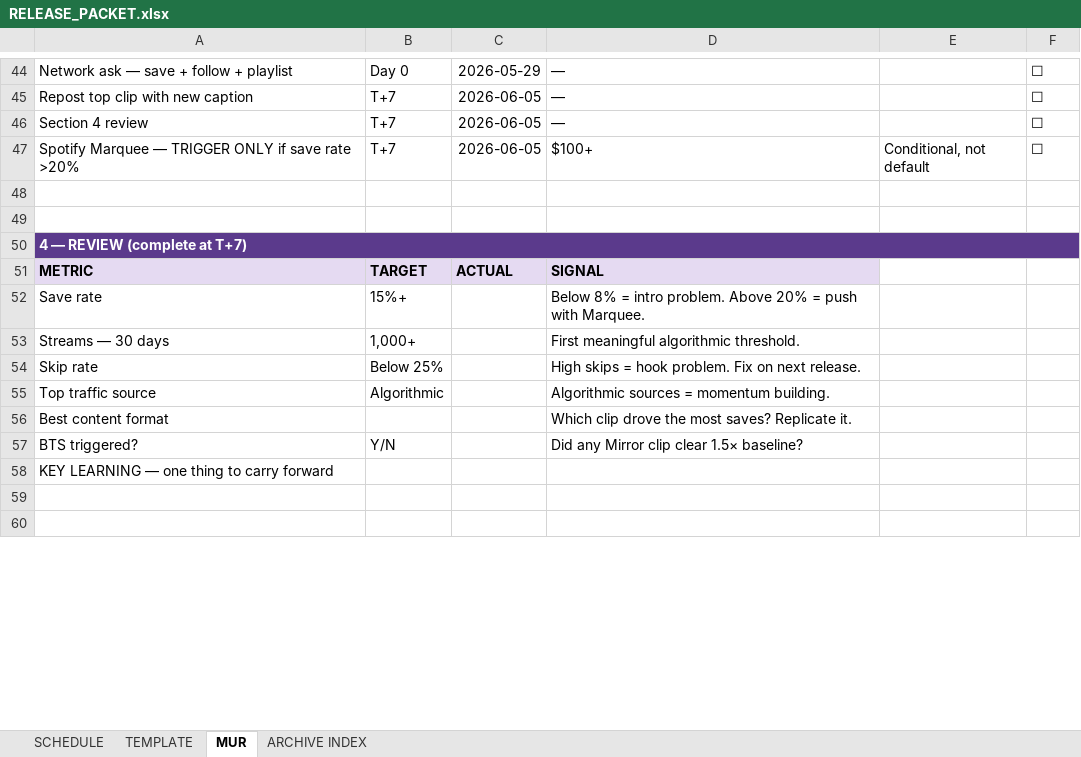
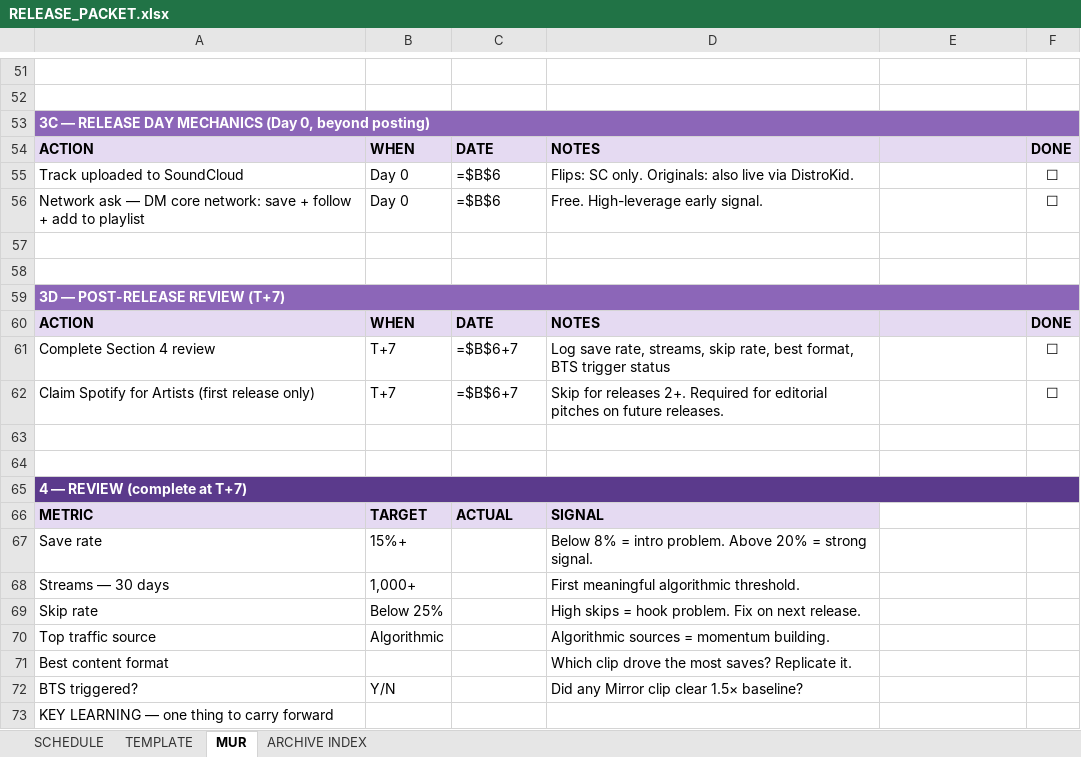
Before and after one commit to RabowNicholas/wobar, an Excel workbook: working/RELEASE_PACKET.xlsx, sheet MUR, drawn as a sheet; only a part is shown, gaps mark what is left out; the shorter side is filled out with more unchanged rows; values as stored, in another font and other column widths than the file's, no borders; formulas without a stored value are shown as written; addresses are those after the commit; the diff covers the shown part only; the diff names each change by its address in the sheet, - before the commit and + after, or states it on an @@ line.

```diff
--- a/working/RELEASE_PACKET.xlsx (sheet MUR)
+++ b/working/RELEASE_PACKET.xlsx (sheet MUR)
-row 51: Network ask — save + follow + playlist | Day 0 | 2026-05-29 | — |  | ☐
+row 51: (empty)
-row 52: Repost top clip with new caption | T+7 | 2026-06-05 | — |  | ☐
+row 52: (empty)
+row 53: 3C — RELEASE DAY MECHANICS (Day 0, beyond posting)
+row 54: ACTION | WHEN | DATE | NOTES |  | DONE
+row 55: Track uploaded to SoundCloud | Day 0 | =$B$6 | Flips: SC only. Originals: also live via DistroKid. |  | ☐
+row 56: Network ask — DM core network: save + follow + add to playlist | Day 0 | =$B$6 | Free. High-leverage early signal. |  | ☐
-row 57: Section 4 review | T+7 | 2026-06-05 | — |  | ☐
+row 57: (empty)
-row 58: Spotify Marquee — TRIGGER ONLY if save rate >20% | T+7 | 2026-06-05 | $100+ | Conditional, not default | ☐
+row 58: (empty)
+row 59: 3D — POST-RELEASE REVIEW (T+7)
+row 60: ACTION | WHEN | DATE | NOTES |  | DONE
+row 61: Complete Section 4 review | T+7 | =$B$6+7 | Log save rate, streams, skip rate, best format, BTS trigger status |  | ☐
+row 62: Claim Spotify for Artists (first release only) | T+7 | =$B$6+7 | Skip for releases 2+. Required for editorial pitches on future releases. |  | ☐
-B65:F65 fill: #5B3A8C
+B65:F65 fill: none
-D67: …20% = push with Marquee.
+D67: …20% = strong signal.
```
Also changed, not shown: 14 added rows, 7 removed rows, 23 edited cells and cell formats elsewhere in this sheet, sheet TEMPLATE, sheet ARCHIVE INDEX, sheet SCHEDULE.
